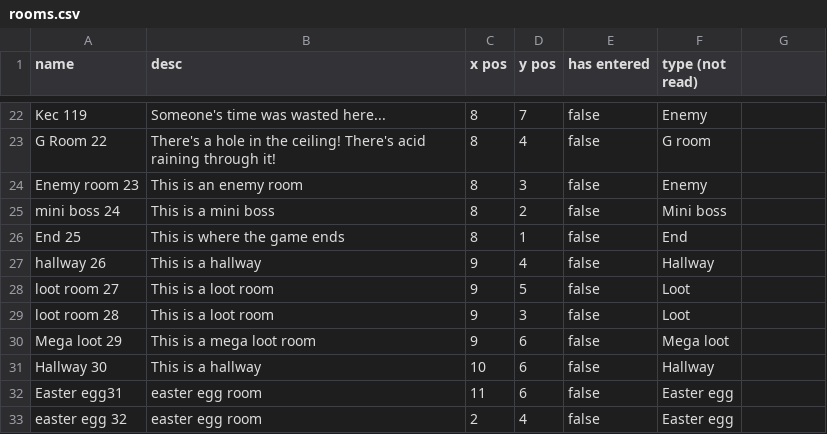
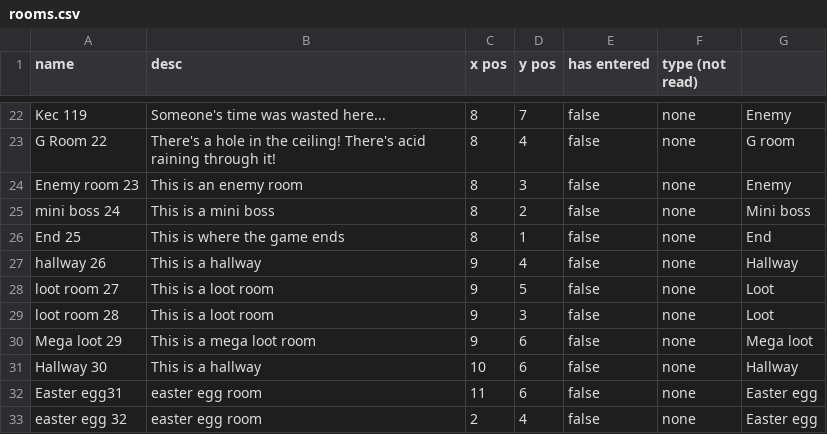
Before and after one commit to loganKinzler/CS320GroupProject_TBAG, a CSV file: bin/edu/ycp/cs320/TBAG/tbagdb/res/rooms.csv, drawn as a sheet; only a part is shown, gaps mark what is left out; the diff covers the shown part only; the diff names each change by its address in the sheet, - before the commit and + after, or states it on an @@ line.

```diff
--- a/bin/edu/ycp/cs320/TBAG/tbagdb/res/rooms.csv
+++ b/bin/edu/ycp/cs320/TBAG/tbagdb/res/rooms.csv
-F22 (type (not read)): Enemy
+F22 (type (not read)): none
-G22: (empty)
+G22: Enemy
-F23 (type (not read)): G room
+F23 (type (not read)): none
-G23: (empty)
+G23: G room
-F24 (type (not read)): Enemy
+F24 (type (not read)): none
-G24: (empty)
+G24: Enemy
-F25 (type (not read)): Mini boss
+F25 (type (not read)): none
-G25: (empty)
+G25: Mini boss
-F26 (type (not read)): End
+F26 (type (not read)): none
-G26: (empty)
+G26: End
-F27 (type (not read)): Hallway
+F27 (type (not read)): none
-G27: (empty)
+G27: Hallway
-F28:F29 (type (not read)): Loot
+F28:F29 (type (not read)): none
-G28:G29: (empty)
+G28:G29: Loot
-F30 (type (not read)): Mega loot
+F30 (type (not read)): none
-G30: (empty)
+G30: Mega loot
-F31 (type (not read)): Hallway
+F31 (type (not read)): none
-G31: (empty)
+G31: Hallway
-F32:F33 (type (not read)): Easter egg
+F32:F33 (type (not read)): none
-G32:G33: (empty)
+G32:G33: Easter egg
```
Also changed, not shown: 40 edited cells elsewhere in this file, 8 other files.
